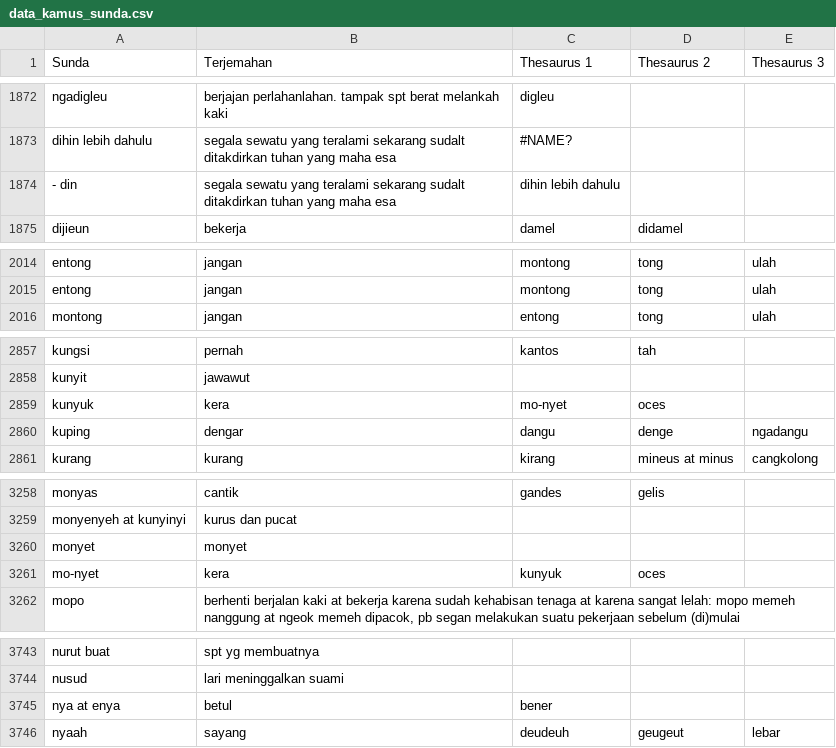
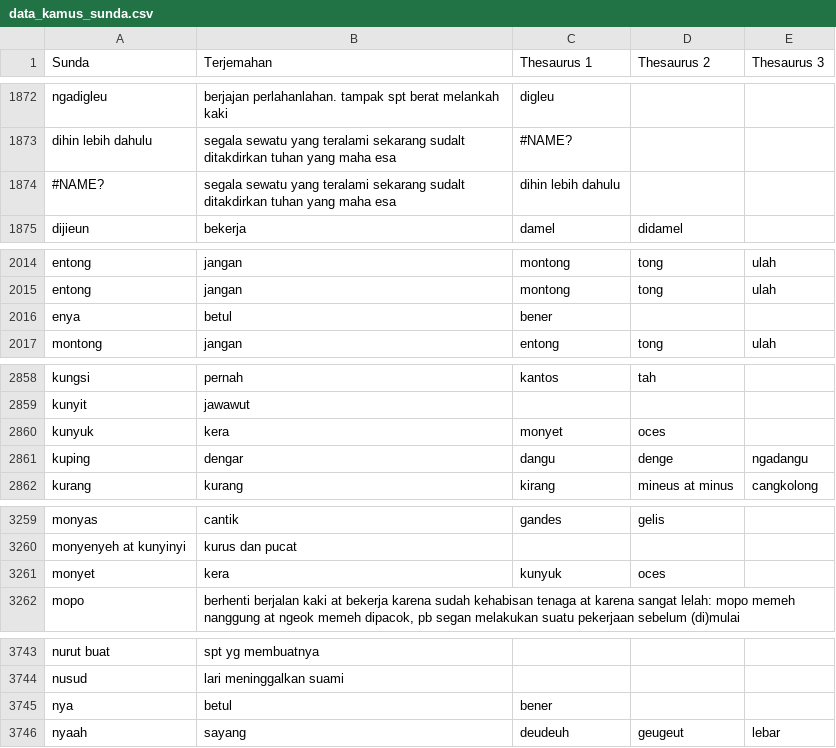
Before and after one commit to Dwdun/Kamus-Sunda-SDA, a CSV file: data/data_kamus_sunda.csv, drawn as a sheet; only a part is shown, gaps mark what is left out.

Commit message:
feat: update kamus csv

```diff
--- a/data/data_kamus_sunda.csv
+++ b/data/data_kamus_sunda.csv
@@ -1873,3 +1873,3 @@ ngadigleu ; berjajan perlahanlahan. tampak spt berat melankah kaki;digleu ;  ;
 dihin lebih dahulu; segala sewatu yang teralami sekarang sudalt ditakdirkan tuhan yang maha esa;#NAME? ;  ;
-- din ; segala sewatu yang teralami sekarang sudalt ditakdirkan tuhan yang maha esa;dihin lebih dahulu ;  ;
+#NAME?; segala sewatu yang teralami sekarang sudalt ditakdirkan tuhan yang maha esa;dihin lebih dahulu ;  ;
 dijieun ; bekerja;damel ; didamel ;
@@ -2015,2 +2015,3 @@ entong ; jangan;montong ; tong ; ulah
 entong; jangan;montong ; tong ; ulah
+enya; betul;bener ;  ;
 montong; jangan;entong ; tong ; ulah
@@ -2858,3 +2859,3 @@ kungsi ; pernah;kantos ; tah ;
 kunyit ; jawawut; ;  ;
-kunyuk ; kera;mo-nyet ; oces ;
+kunyuk ; kera;monyet; oces ;
 kuping ; dengar;dangu ; denge ; ngadangu
@@ -3259,4 +3260,3 @@ monyas ; cantik;gandes ; gelis ;
 monyenyeh at kunyinyi ; kurus dan pucat; ;  ;
-monyet ; monyet; ;  ;
-mo-nyet ; kera;kunyuk ; oces ;
+monyet ; kera;kunyuk ; oces ;
 mopo ; berhenti berjalan kaki at bekerja karena sudah kehabisan tenaga at karena sangat lelah: mopo memeh nanggung at ngeok memeh dipacok, pb segan melakukan suatu pekerjaan sebelum (di)mulai; ;  ;
@@ -3744,3 +3744,3 @@ nurut buat; spt yg membuatnya; ;  ;
 nusud ; lari meninggalkan suami; ;  ;
-nya at enya ; betul;bener ;  ;
+nya; betul;bener ;  ;
 nyaah ; sayang;deudeuh ; geugeut ; lebar
```
Also changed, not shown: 4 other files.
